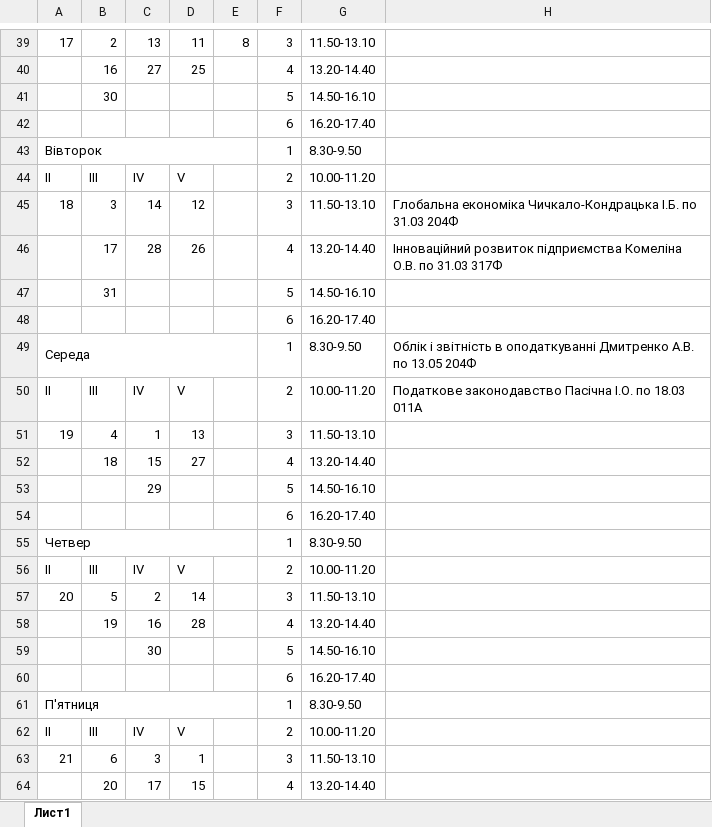
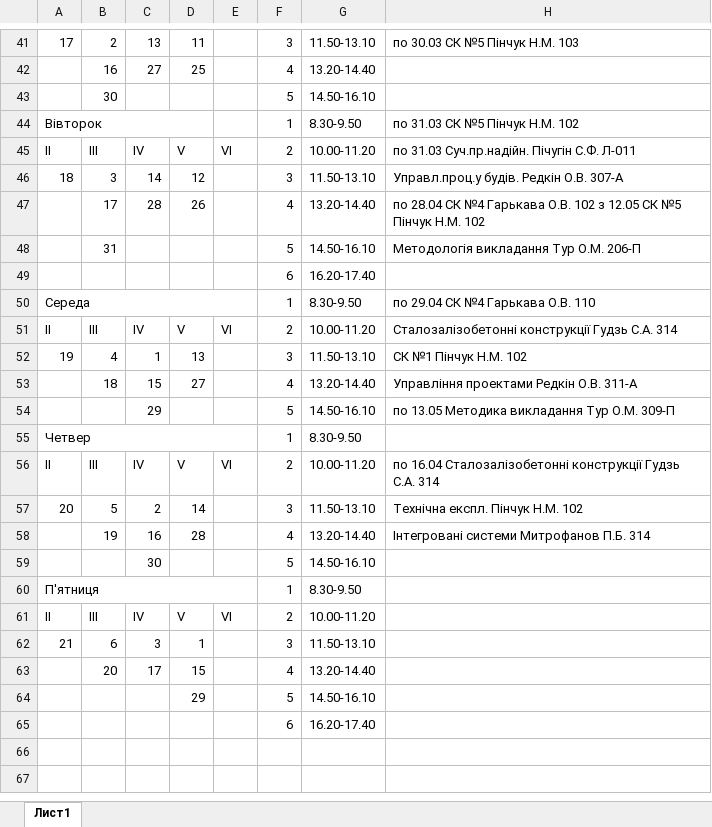
Before and after one commit to bogdanpoh/nupp_bot, an Excel workbook: documents/excel_file.xlsx, sheet Лист1, drawn as a sheet; only a part is shown, gaps mark what is left out; the shorter side is filled out with more unchanged rows; values as stored, in another font and other column widths than the file's, no cell formats; removed rows and columns are numbered as before the commit, all else as after; the diff covers the shown part only; the diff names each change by its address in the sheet, - before the commit and + after, or states it on an @@ line.

```diff
--- a/documents/excel_file.xlsx (sheet Лист1)
+++ b/documents/excel_file.xlsx (sheet Лист1)
-E41: 8
+E41: (empty)
-H41: (empty)
+H41: по 30.03 СК №5 Пінчук Н.М. 103
+row 44: Вівторок |  |  |  |  | 1 | 8.30-9.50 | по 31.03 СК №5 Пінчук Н.М. 102
+row 45: ІІ | ІІІ | IV | V | VI | 2 | 10.00-11.20 | по 31.03 Суч.пр.надійн. Пічугін С.Ф. Л-011
+row 46: 18 | 3 | 14 | 12 |  | 3 | 11.50-13.10 | Управл.проц.у будів. Редкін О.В. 307-А
+row 47:  | 17 | 28 | 26 |  | 4 | 13.20-14.40 | по 28.04 СК №4 Гарькава О.В. 102 з 12.05 СК №5 Пінчук Н.М. 102
+row 48:  | 31 |  |  |  | 5 | 14.50-16.10 | Методологія викладання Тур О.М. 206-П
-row 43: Вівторок |  |  |  |  | 1 | 8.30-9.50
-row 44: II | III | IV | V |  | 2 | 10.00-11.20
-row 45: 18 | 3 | 14 | 12 |  | 3 | 11.50-13.10 | Глобальна економіка Чичкало-Кондрацька І.Б. по 31.03 204Ф
-row 46:  | 17 | 28 | 26 |  | 4 | 13.20-14.40 | Інноваційний розвиток підприємства Комеліна О.В. по 31.03 317Ф
-row 47:  | 31 |  |  |  | 5 | 14.50-16.10
-row 48:  |  |  |  |  | 6 | 16.20-17.40
-H50: Облік і звітність в оподаткуванні Дмитренко А.В. по 13.05 204Ф
+H50: по 29.04 СК №4 Гарькава О.В. 110
-A51: II
+A51: ІІ
-B51: III
+B51: ІІІ
-E51: (empty)
+E51: VI
-H51: Податкове законодавство Пасічна І.О. по 18.03 011А
+H51: Сталозалізобетонні конструкції Гудзь С.А. 314
-H52: (empty)
+H52: СК №1 Пінчук Н.М. 102
-H53: (empty)
+H53: Управління проектами Редкін О.В. 311-А
-H54: (empty)
+H54: по 13.05 Методика викладання Тур О.М. 309-П
-row 54:  |  |  |  |  | 6 | 16.20-17.40
-A56: II
+A56: ІІ
-B56: III
+B56: ІІІ
-E56: (empty)
+E56: VI
-H56: (empty)
+H56: по 16.04 Сталозалізобетонні конструкції Гудзь С.А. 314
-H57: (empty)
+H57: Технічна експл. Пінчук Н.М. 102
-H58: (empty)
+H58: Інтегровані системи Митрофанов П.Б. 314
-row 60:  |  |  |  |  | 6 | 16.20-17.40
-A61: II
+A61: ІІ
-B61: III
+B61: ІІІ
-E61: (empty)
+E61: VI
```
Also changed, not shown: 8 added rows, 6 removed rows and 31 edited cells elsewhere in this sheet, cell formats, charts or pictures, 2 other files.
